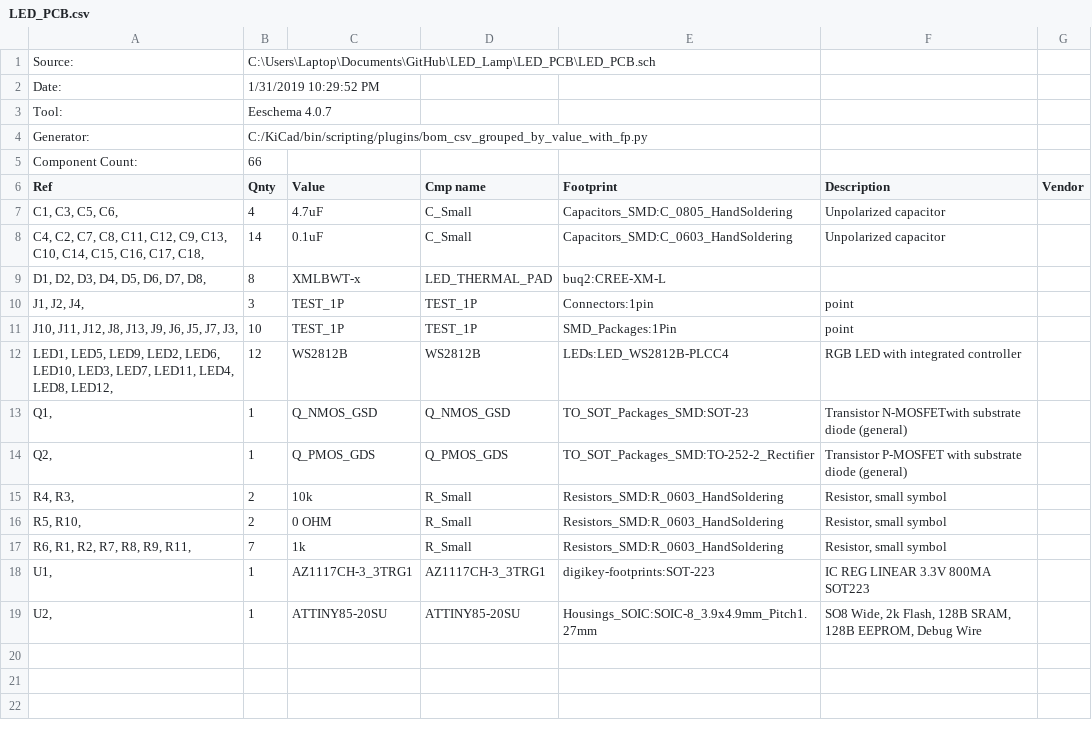
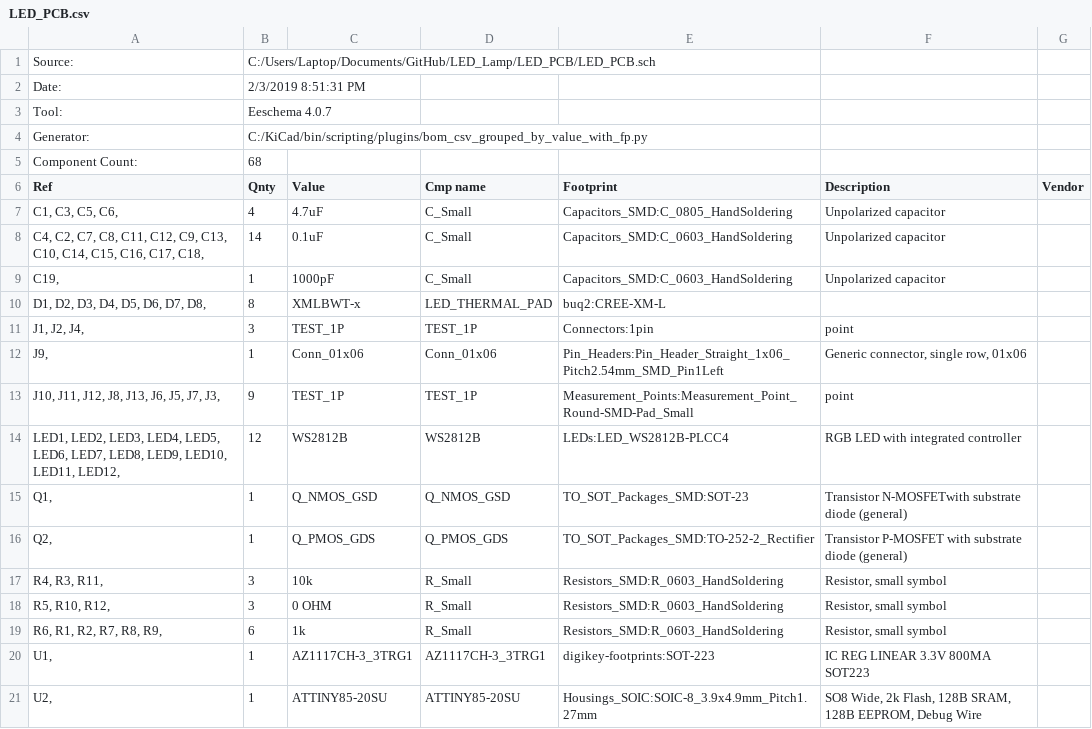
Before and after one commit to EEJeffMan/LED_Lamp, a CSV file: LED_PCB/LED_PCB.csv, drawn as a sheet.

```diff
--- a/LED_PCB/LED_PCB.csv
+++ b/LED_PCB/LED_PCB.csv
@@ -1,6 +1,6 @@
-"Source:","C:\Users\Laptop\Documents\GitHub\LED_Lamp\LED_PCB\LED_PCB.sch"
-"Date:","1/31/2019 10:29:52 PM"
+"Source:","C:/Users/Laptop/Documents/GitHub/LED_Lamp/LED_PCB/LED_PCB.sch"
+"Date:","2/3/2019 8:51:31 PM"
 "Tool:","Eeschema 4.0.7"
 "Generator:","C:/KiCad/bin/scripting/plugins/bom_csv_grouped_by_value_with_fp.py"
-"Component Count:","66"
+"Component Count:","68"
 "Ref","Qnty","Value","Cmp name","Footprint","Description","Vendor"
@@ -8,11 +8,13 @@
 "C4, C2, C7, C8, C11, C12, C9, C13, C10, C14, C15, C16, C17, C18, ","14","0.1uF","C_Small","Capacitors_SMD:C_0603_HandSoldering","Unpolarized capacitor",""
+"C19, ","1","1000pF","C_Small","Capacitors_SMD:C_0603_HandSoldering","Unpolarized capacitor",""
 "D1, D2, D3, D4, D5, D6, D7, D8, ","8","XMLBWT-x","LED_THERMAL_PAD","buq2:CREE-XM-L","",""
 "J1, J2, J4, ","3","TEST_1P","TEST_1P","Connectors:1pin","point",""
-"J10, J11, J12, J8, J13, J9, J6, J5, J7, J3, ","10","TEST_1P","TEST_1P","SMD_Packages:1Pin","point",""
-"LED1, LED5, LED9, LED2, LED6, LED10, LED3, LED7, LED11, LED4, LED8, LED12, ","12","WS2812B","WS2812B","LEDs:LED_WS2812B-PLCC4","RGB LED with integrated controller",""
+"J9, ","1","Conn_01x06","Conn_01x06","Pin_Headers:Pin_Header_Straight_1x06_Pitch2.54mm_SMD_Pin1Left","Generic connector, single row, 01x06",""
+"J10, J11, J12, J8, J13, J6, J5, J7, J3, ","9","TEST_1P","TEST_1P","Measurement_Points:Measurement_Point_Round-SMD-Pad_Small","point",""
+"LED1, LED2, LED3, LED4, LED5, LED6, LED7, LED8, LED9, LED10, LED11, LED12, ","12","WS2812B","WS2812B","LEDs:LED_WS2812B-PLCC4","RGB LED with integrated controller",""
 "Q1, ","1","Q_NMOS_GSD","Q_NMOS_GSD","TO_SOT_Packages_SMD:SOT-23","Transistor N-MOSFETwith substrate diode (general)",""
 "Q2, ","1","Q_PMOS_GDS","Q_PMOS_GDS","TO_SOT_Packages_SMD:TO-252-2_Rectifier","Transistor P-MOSFET with substrate diode (general)",""
-"R4, R3, ","2","10k","R_Small","Resistors_SMD:R_0603_HandSoldering","Resistor, small symbol",""
-"R5, R10, ","2","0 OHM","R_Small","Resistors_SMD:R_0603_HandSoldering","Resistor, small symbol",""
-"R6, R1, R2, R7, R8, R9, R11, ","7","1k","R_Small","Resistors_SMD:R_0603_HandSoldering","Resistor, small symbol",""
+"R4, R3, R11, ","3","10k","R_Small","Resistors_SMD:R_0603_HandSoldering","Resistor, small symbol",""
+"R5, R10, R12, ","3","0 OHM","R_Small","Resistors_SMD:R_0603_HandSoldering","Resistor, small symbol",""
+"R6, R1, R2, R7, R8, R9, ","6","1k","R_Small","Resistors_SMD:R_0603_HandSoldering","Resistor, small symbol",""
 "U1, ","1","AZ1117CH-3_3TRG1","AZ1117CH-3_3TRG1","digikey-footprints:SOT-223","IC REG LINEAR 3.3V 800MA SOT223",""
```
Also changed, not shown: 18 other files.
